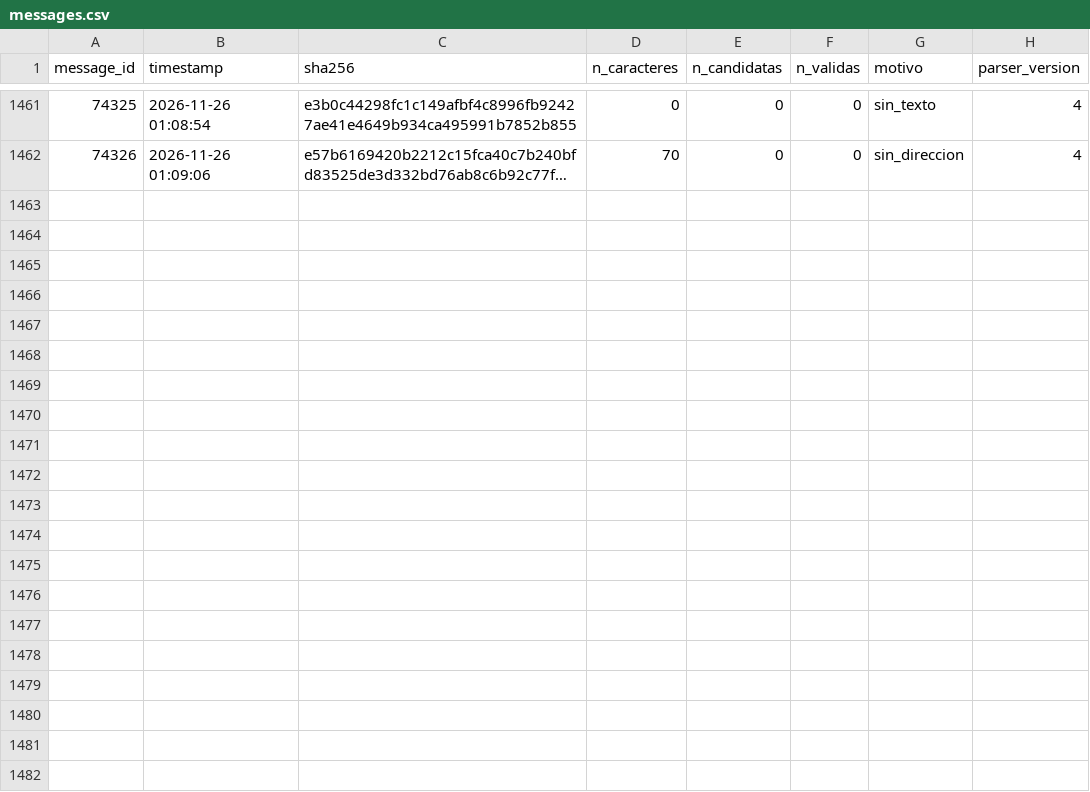
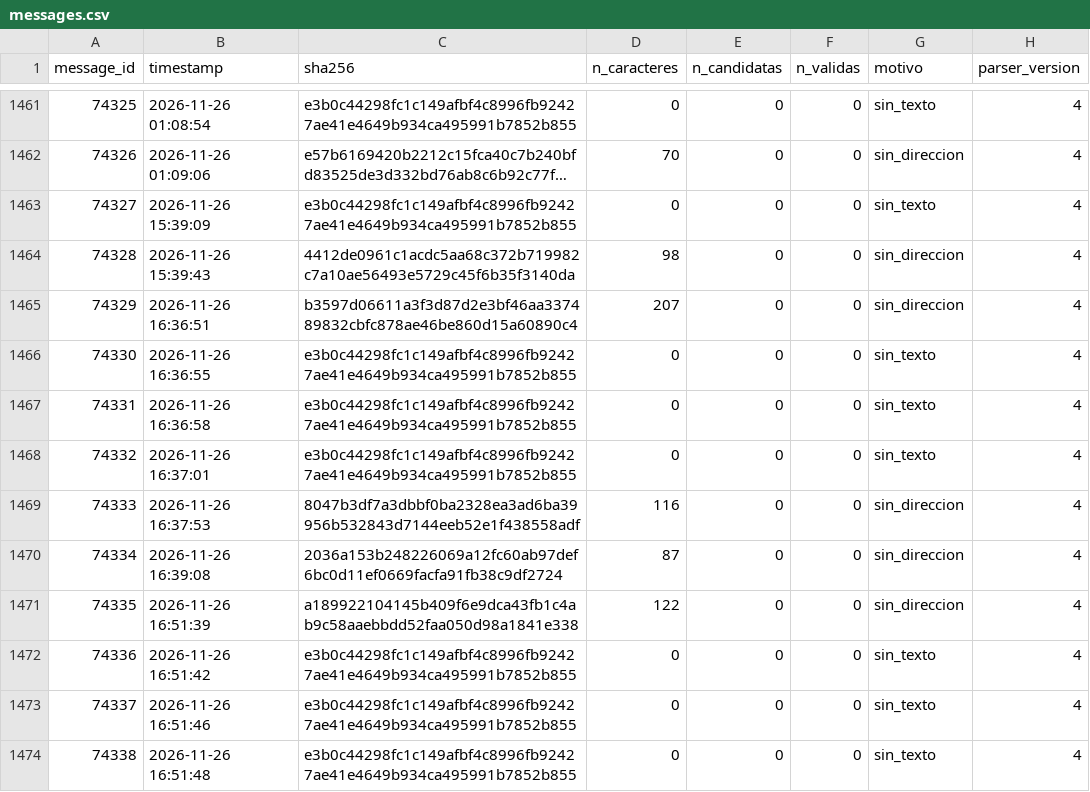
Before and after one commit to sagimax20-create/senales-bolsa-trading, a CSV file: data/messages.csv, drawn as a sheet; only a part is shown, gaps mark what is left out; long unchanged cells end in …; the diff names each change by its address in the sheet, - before the commit and + after, or states it on an @@ line.

```diff
--- a/data/messages.csv
+++ b/data/messages.csv
+row 1463: 74327 | 2026-11-26 15:39:09 | e3b0c44298fc1c149afbf4c8996fb92427ae41e4649b934ca495991b7852b855 | 0 | 0 | 0 | sin_texto | 4
+row 1464: 74328 | 2026-11-26 15:39:43 | 4412de0961c1acdc5aa68c372b719982c7a10ae56493e5729c45f6b35f3140da | 98 | 0 | 0 | sin_direccion | 4
+row 1465: 74329 | 2026-11-26 16:36:51 | b3597d06611a3f3d87d2e3bf46aa337489832cbfc878ae46be860d15a60890c4 | 207 | 0 | 0 | sin_direccion | 4
+row 1466: 74330 | 2026-11-26 16:36:55 | e3b0c44298fc1c149afbf4c8996fb92427ae41e4649b934ca495991b7852b855 | 0 | 0 | 0 | sin_texto | 4
+row 1467: 74331 | 2026-11-26 16:36:58 | e3b0c44298fc1c149afbf4c8996fb92427ae41e4649b934ca495991b7852b855 | 0 | 0 | 0 | sin_texto | 4
+row 1468: 74332 | 2026-11-26 16:37:01 | e3b0c44298fc1c149afbf4c8996fb92427ae41e4649b934ca495991b7852b855 | 0 | 0 | 0 | sin_texto | 4
+row 1469: 74333 | 2026-11-26 16:37:53 | 8047b3df7a3dbbf0ba2328ea3ad6ba39956b532843d7144eeb52e1f438558adf | 116 | 0 | 0 | sin_direccion | 4
+row 1470: 74334 | 2026-11-26 16:39:08 | 2036a153b248226069a12fc60ab97def6bc0d11ef0669facfa91fb38c9df2724 | 87 | 0 | 0 | sin_direccion | 4
+row 1471: 74335 | 2026-11-26 16:51:39 | a189922104145b409f6e9dca43fb1c4ab9c58aaebbdd52faa050d98a1841e338 | 122 | 0 | 0 | sin_direccion | 4
+row 1472: 74336 | 2026-11-26 16:51:42 | e3b0c44298fc1c149afbf4c8996fb92427ae41e4649b934ca495991b7852b855 | 0 | 0 | 0 | sin_texto | 4
+row 1473: 74337 | 2026-11-26 16:51:46 | e3b0c44298fc1c149afbf4c8996fb92427ae41e4649b934ca495991b7852b855 | 0 | 0 | 0 | sin_texto | 4
+row 1474: 74338 | 2026-11-26 16:51:48 | e3b0c44298fc1c149afbf4c8996fb92427ae41e4649b934ca495991b7852b855 | 0 | 0 | 0 | sin_texto | 4
```
Also changed, not shown: 4 other files.
